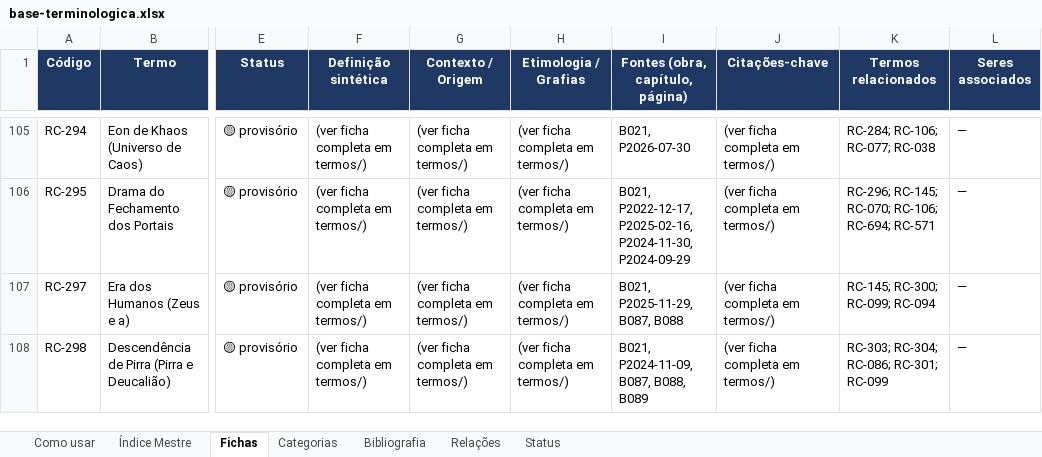
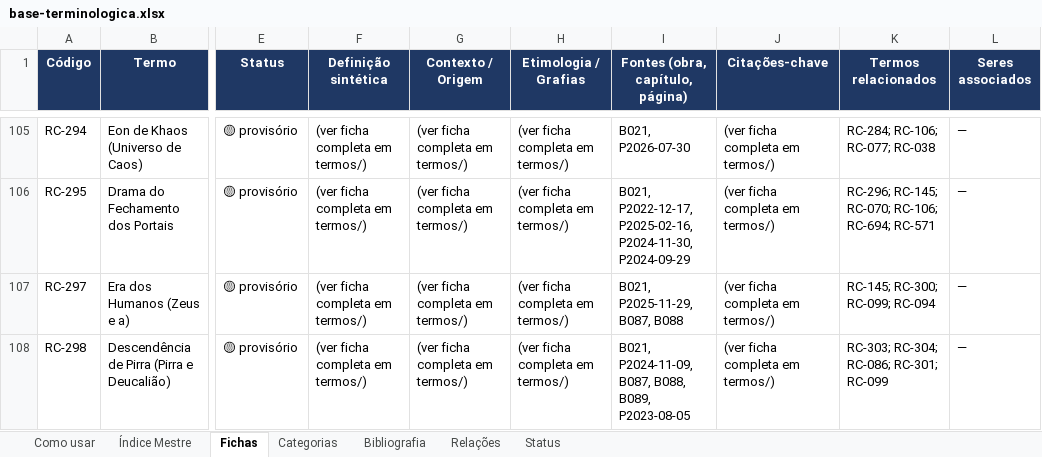
Before and after one commit to institutocura-maker/Termos-RC, an Excel workbook: base-terminologica.xlsx, sheet Fichas, drawn as a sheet; only a part is shown, gaps mark what is left out; values as stored, in another font and other column widths than the file's, no borders; the diff covers the shown part only; the diff names each change by its address in the sheet, - before the commit and + after, or states it on an @@ line.

Commit message:
feat: aplica Devolutiva P2023-08-05 O Velho Sonho de Ares — a locomotiva atravessou o inferno e saiu intacta (0 códigos)
Devolutiva O-1..O-8 100% aprovada (2026-08-26) e aplicada:

- O-2: 5 FICHAS AMPLIADAS via _ampliacoes_P2023-08-05.txt + script:
  RC-299 (A GÊNESE COMPLETA de Kalil Kadmon: a sabotagem do Olimpo,
  o algoritmo de Hefesto, a metamorfose em fêmea, O PRIMEIRO SORRISO,
  Zeus/Indra 'o pai dos humanos'), RC-395 (Ares 'um dos mais atuantes'
  no Ragnarok de Marte; 350/300 mi; as Flechas de Moros), RC-298
  (HELENO e os 4 povos gregos; EVA DA LINHAGEM DE PANDORA — a
  não-submissão; a guerra de Troia como tentativa de apagar o DNA),
  RC-490 (a América como a genética de Caim; Astlan), RC-072 (O
  APÓCRIFO DE BARTOLOMEU: a descida ao Tártaro, Belial, os patriarcas
  libertos; O CONECTOMA DE JESUS escaneado — o mecanismo
  interdimensional).
- O-3: VETO ABSOLUTO — 0 códigos; ARES PERMANECE NÓ SATÉLITE ('a
  decisão do B089 foi profética e se sustenta').
- O-4: o dicionário STT aplicado (Exildo→Hesíodo, Cali Cadimon→Kalil
  Kadmon, IG Brasil→Yggdrasil, o 'Rainha'→Ragnarok...).
- O-6: +5 vínculos (P2023-08-05 nas fontes de RC-072/298/299/395/490).
- O-7 — ISOLAMENTO DE RISCO MÁXIMO: A APOSTILA COM A RETENÇÃO EM BLOCO
  (a PARTE VIII: TODOS os líderes contemporâneos, o Vaticano, o 11/09,
  direita/esquerda, o 'woke mind virus', a conexão Lênin-Hitler-Ares, a
  visão de Trump, o orçamento secreto e as 30 raças BANIDOS da citação
  — só o rótulo; a teoria como 'contexto sociológico isolado'; Hitler/
  Lênin sumariamente banidos). O material citável: o primeiro sorriso,
  a guerra de Troia, a Trácia e os portais, Eva/Pandora, a assembleia
  38→37→64/67, Alectrião e 'o mal se destrói sozinho; o bem atua na
  sobra'.
- O-8: A APOSTILA LAVRADA (12 PARTES + o DOCX); pasta em
  apostilas/CONCLUIDAS/ (40 APOSTILAS); INDICE-PALESTRAS + CONTINUIDADE
  + PROMPT-PROXIMA atualizados.

Base: 777/1.856 invariantes. Nota: a 6ª reversão do sandbox no início
da aplicação (recuperada pelo ritual; zero perdas).

Co-authored-by: arena-agent <297053741+arena-agent@users.noreply.github.com>

```diff
--- a/base-terminologica.xlsx (sheet Fichas)
+++ b/base-terminologica.xlsx (sheet Fichas)
-I108 (Fontes (obra, capítulo, página)): B021, P2024-11-09, B087, B088, B089
+I108 (Fontes (obra, capítulo, página)): B021, P2024-11-09, B087, B088, B089, P2023-08-05
```
Also changed, not shown: 4 edited cells elsewhere in this sheet, sheet Índice Mestre, 26 other files.
